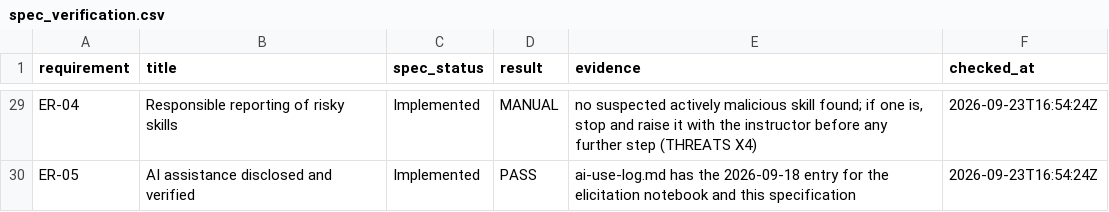
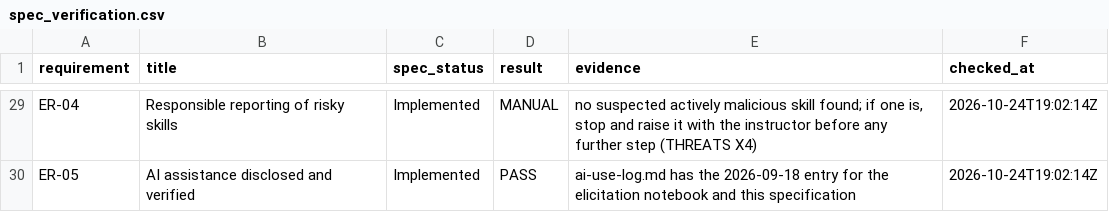
Before and after one commit to jeraddunne/csc580-group9-msr2027, a CSV file: results/spec_verification.csv, drawn as a sheet; only a part is shown, gaps mark what is left out; the diff covers the shown part only; the diff names each change by its address in the sheet, - before the commit and + after, or states it on an @@ line.

```diff
--- a/results/spec_verification.csv
+++ b/results/spec_verification.csv
-F29:F30 (checked_at): 2026-09-23T16:54:24Z
+F29:F30 (checked_at): 2026-10-24T19:02:14Z
```
Also changed, not shown: 42 edited cells elsewhere in this file, 6 other files.
